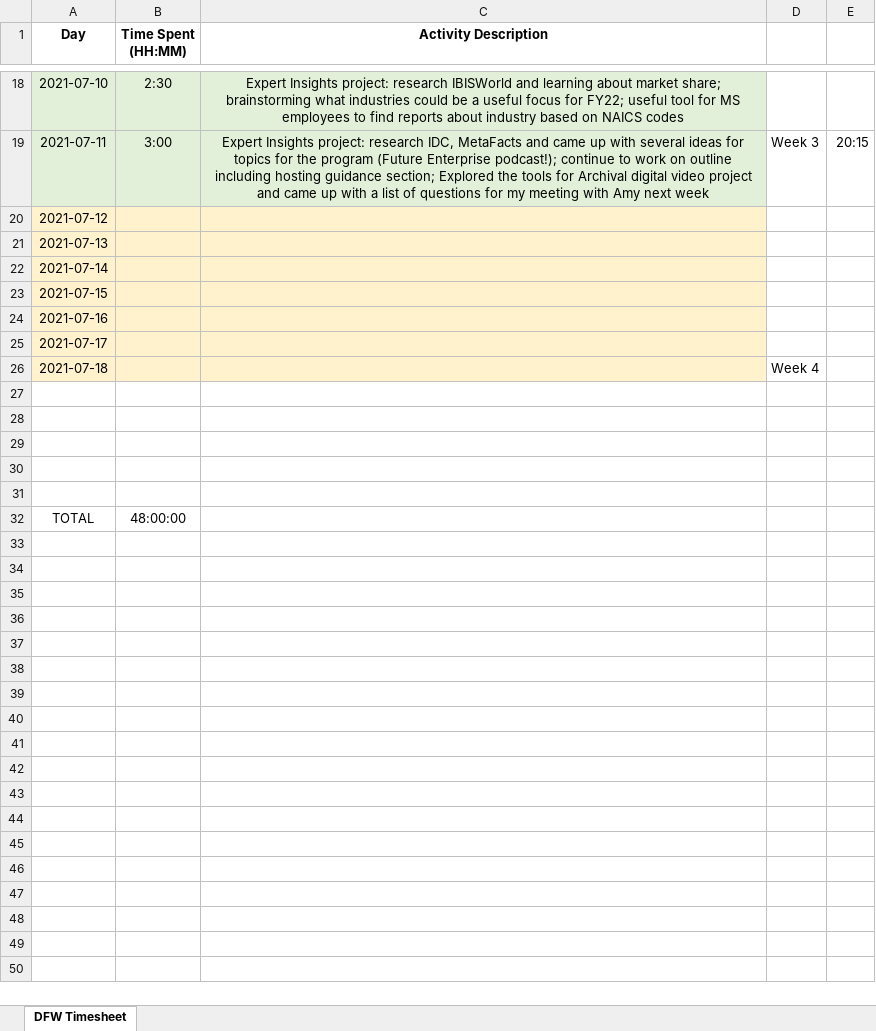
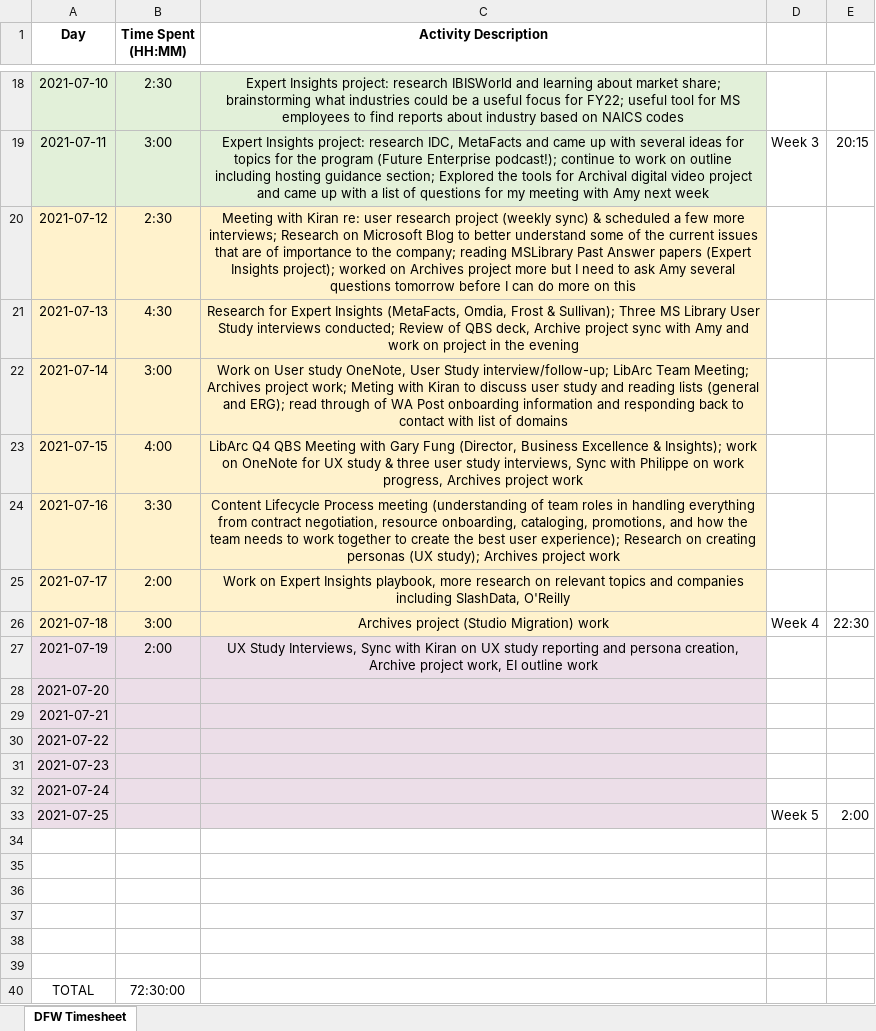
Before and after one commit to ewhinihan/dfw_mslibrary, an Excel workbook: DFW_MSLibrary_TimeSheet_062121_082021.xlsx, sheet DFW Timesheet, drawn as a sheet; only a part is shown, gaps mark what is left out; values as stored, in another font and other column widths than the file's, no borders; addresses are those after the commit; the diff names each change by its address in the sheet, - before the commit and + after, or states it on an @@ line.

Commit message:
Add files via upload

```diff
--- a/DFW_MSLibrary_TimeSheet_062121_082021.xlsx (sheet DFW Timesheet)
+++ b/DFW_MSLibrary_TimeSheet_062121_082021.xlsx (sheet DFW Timesheet)
-B20 (Time Spent (HH:MM)): (empty)
+B20 (Time Spent (HH:MM)): 2:30
-C20 (Activity Description): (empty)
+C20 (Activity Description): Meeting with Kiran re: user research project (weekly sync) & scheduled a few more interviews; Research on Microsoft Blog to better understand some of the current issues that are of importance to the company; reading MSLibrary Past Answer papers (Expert Insights project); worked on Archives project more but I need to ask Amy several questions tomorrow before I can do more on this
-B21 (Time Spent (HH:MM)): (empty)
+B21 (Time Spent (HH:MM)): 4:30
-C21 (Activity Description): (empty)
+C21 (Activity Description): Research for Expert Insights (MetaFacts, Omdia, Frost & Sullivan); Three MS Library User Study interviews conducted; Review of QBS deck, Archive project sync with Amy and work on project in the evening
-B22 (Time Spent (HH:MM)): (empty)
+B22 (Time Spent (HH:MM)): 3:00
-C22 (Activity Description): (empty)
+C22 (Activity Description): Work on User study OneNote, User Study interview/follow-up; LibArc Team Meeting; Archives project work; Meting with Kiran to discuss user study and reading lists (general and ERG); read through of WA Post onboarding information and responding back to contact with list of domains
-B23 (Time Spent (HH:MM)): (empty)
+B23 (Time Spent (HH:MM)): 4:00
-C23 (Activity Description): (empty)
+C23 (Activity Description): LibArc Q4 QBS Meeting with Gary Fung (Director, Business Excellence & Insights); work on OneNote for UX study & three user study interviews, Sync with Philippe on work progress, Archives project work
-B24 (Time Spent (HH:MM)): (empty)
+B24 (Time Spent (HH:MM)): 3:30
-C24 (Activity Description): (empty)
+C24 (Activity Description): Content Lifecycle Process meeting (understanding of team roles in handling everything from contract negotiation, resource onboarding, cataloging, promotions, and how the team needs to work together to create the best user experience); Research on creating personas (UX study); Archives project work
-B25 (Time Spent (HH:MM)): (empty)
+B25 (Time Spent (HH:MM)): 2:00
-C25 (Activity Description): (empty)
+C25 (Activity Description): Work on Expert Insights playbook, more research on relevant topics and companies including SlashData, O'Reilly
-B26 (Time Spent (HH:MM)): (empty)
+B26 (Time Spent (HH:MM)): 3:00
-C26 (Activity Description): (empty)
+C26 (Activity Description): Archives project (Studio Migration) work
-E26: (empty)
+E26: 22:30
+row 27: 2021-07-19 | 2:00 | UX Study Interviews, Sync with Kiran on UX study reporting and persona creation, Archive project work, EI outline work
+row 28: 2021-07-20
+row 29: 2021-07-21
+row 30: 2021-07-22
+row 31: 2021-07-23
+row 32: 2021-07-24
+row 33: 2021-07-25 |  |  | Week 5 | 2:00
+row 39: (empty)
-B40 (Time Spent (HH:MM)): 48:00:00
+B40 (Time Spent (HH:MM)): 72:30:00
```
